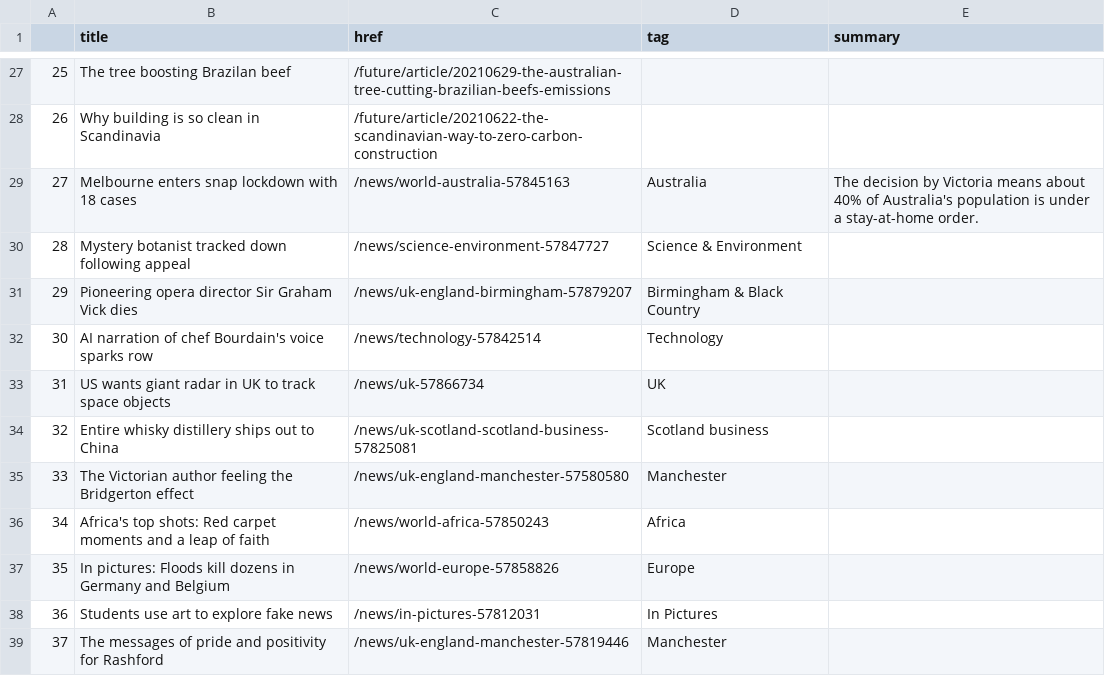
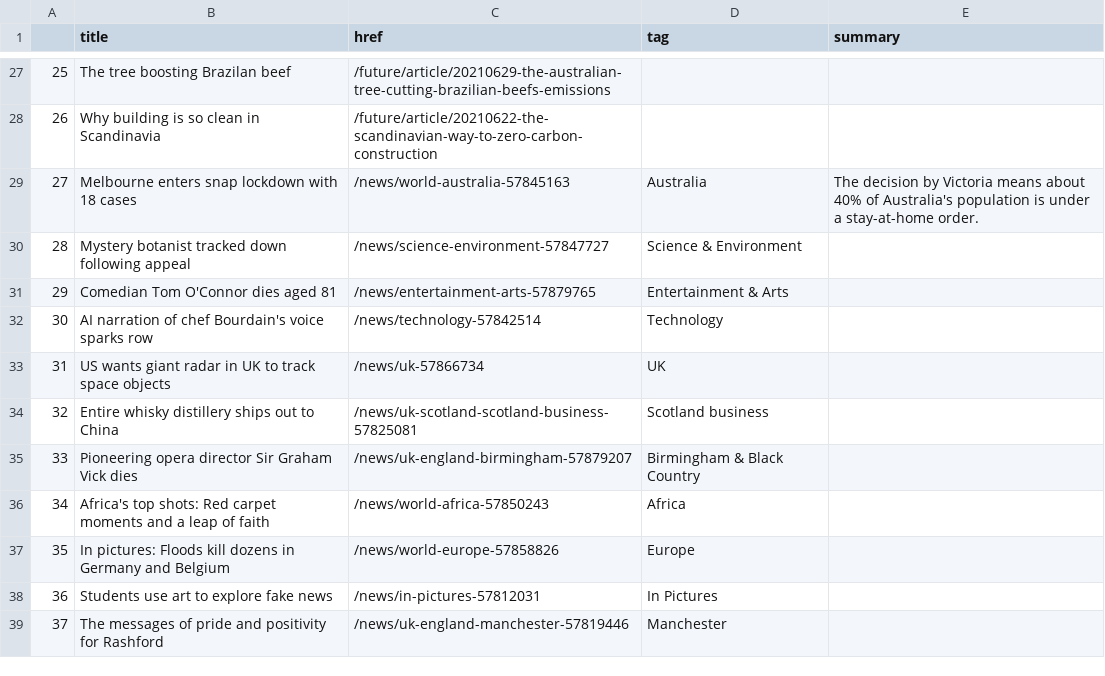
Before and after one commit to bronna/auto-scraper, a CSV file: bbc-headlines.csv, drawn as a sheet; only a part is shown, gaps mark what is left out.

```diff
--- a/bbc-headlines.csv
+++ b/bbc-headlines.csv
@@ -30,3 +30,3 @@
 28,Mystery botanist tracked down following appeal,/news/science-environment-57847727,Science & Environment,
-29,Pioneering opera director Sir Graham Vick dies,/news/uk-england-birmingham-57879207,Birmingham & Black Country,
+29,Comedian Tom O'Connor dies aged 81,/news/entertainment-arts-57879765,Entertainment & Arts,
 30,AI narration of chef Bourdain's voice sparks row,/news/technology-57842514,Technology,
@@ -34,3 +34,3 @@
 32,Entire whisky distillery ships out to China,/news/uk-scotland-scotland-business-57825081,Scotland business,
-33,The Victorian author feeling the Bridgerton effect,/news/uk-england-manchester-57580580,Manchester,
+33,Pioneering opera director Sir Graham Vick dies,/news/uk-england-birmingham-57879207,Birmingham & Black Country,
 34,Africa's top shots: Red carpet moments and a leap of faith,/news/world-africa-57850243,Africa,
```
